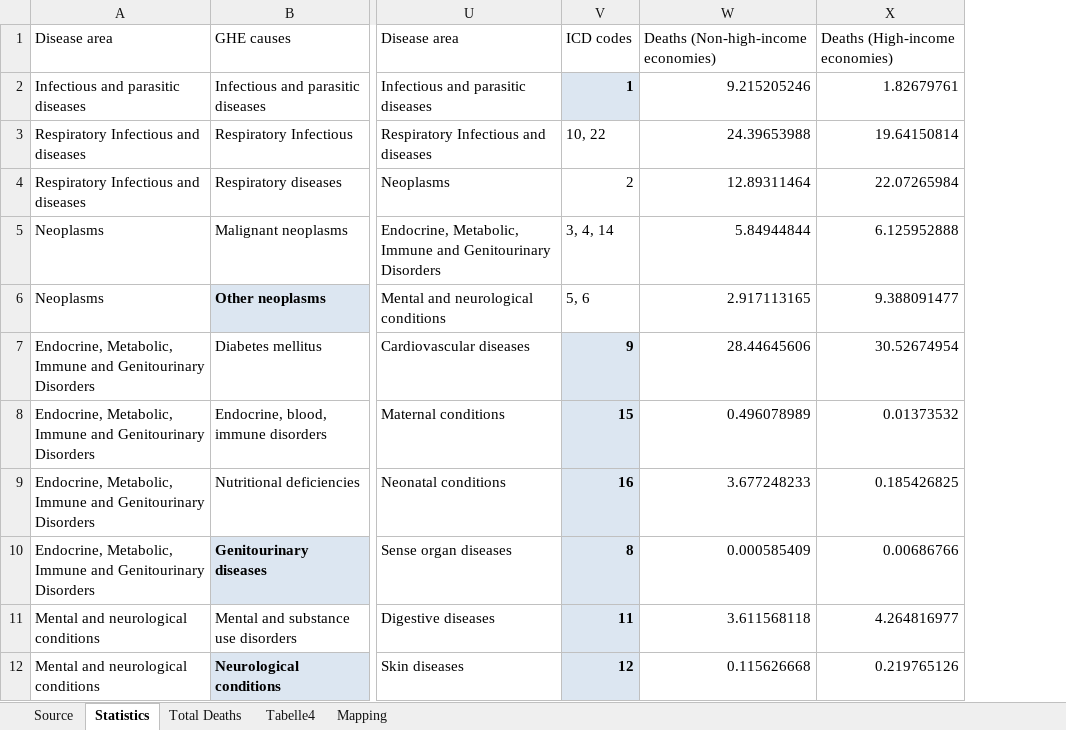
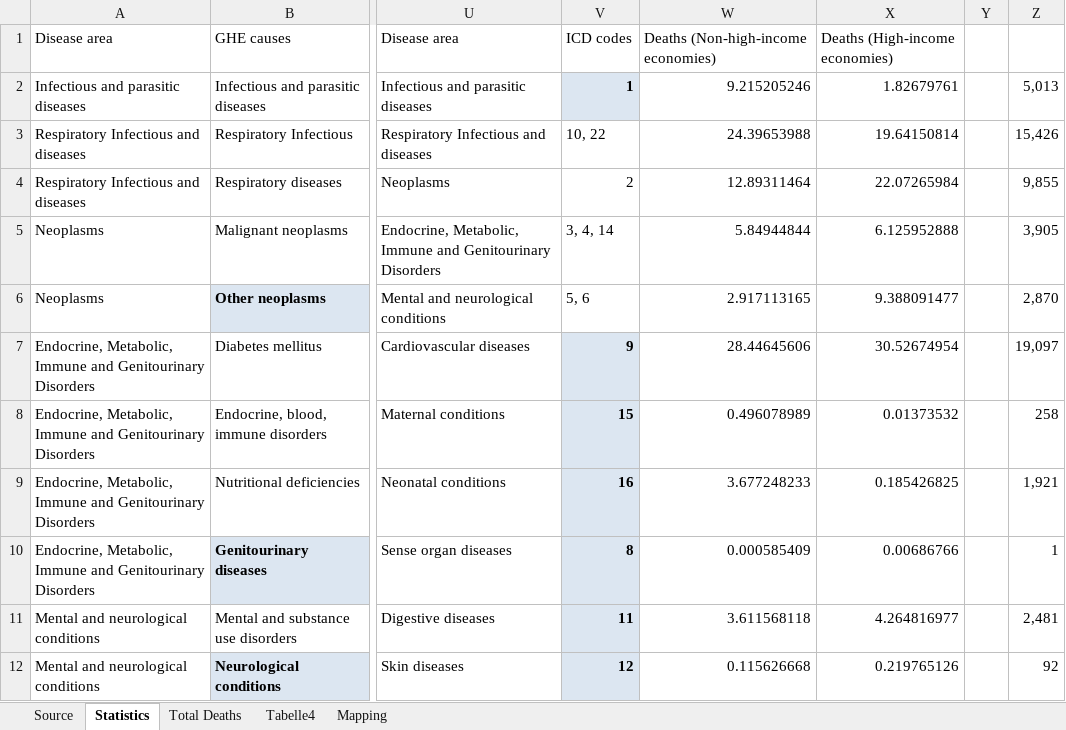
Before and after one commit to srcds/anonymization-review-fork, an Excel workbook: auxiliary_data/GHE.xlsx, sheet Statistics, drawn as a sheet; only a part is shown, gaps mark what is left out; values as stored, in another font and other column widths than the file's, no borders; the diff names each change by its address in the sheet, - before the commit and + after, or states it on an @@ line.

```diff
--- a/auxiliary_data/GHE.xlsx (sheet Statistics)
+++ b/auxiliary_data/GHE.xlsx (sheet Statistics)
+column Y, empty
+column Z, rows 2-12: 5,013 | 15,426 | 9,855 | 3,905 | 2,870 | 19,097 | 258 | 1,921 | 1 | 2,481 | 92
```
Also changed, not shown: 6 other files.
